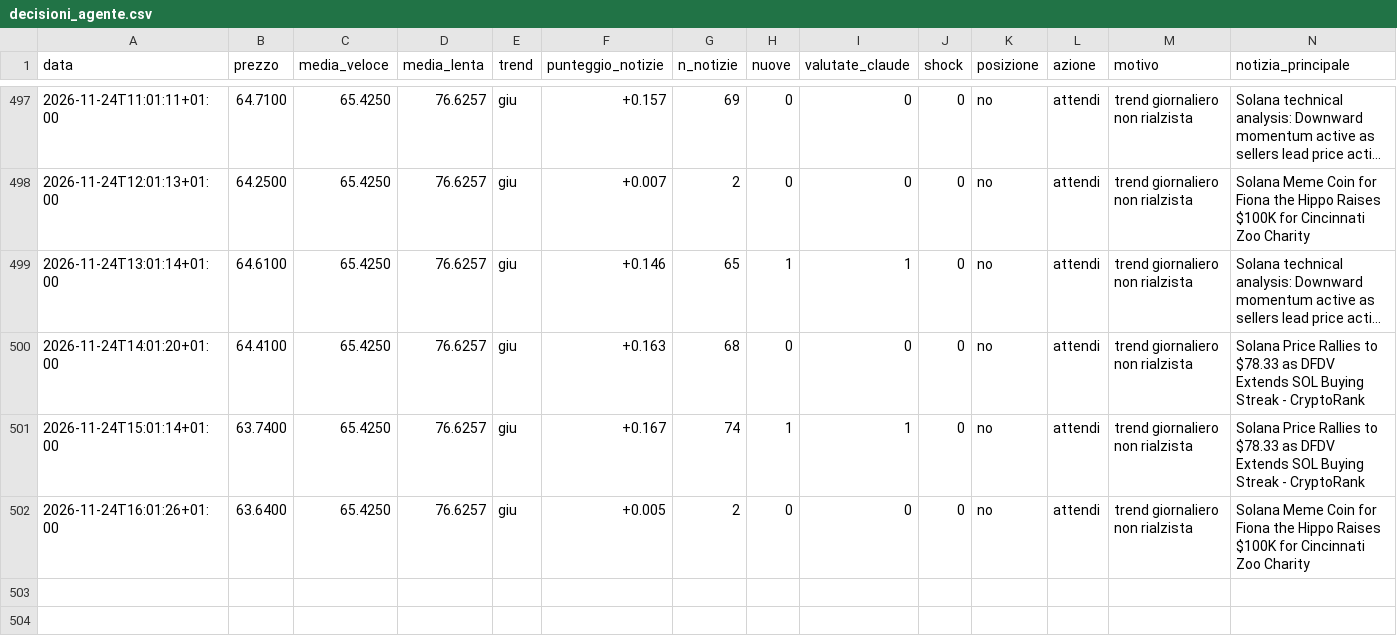
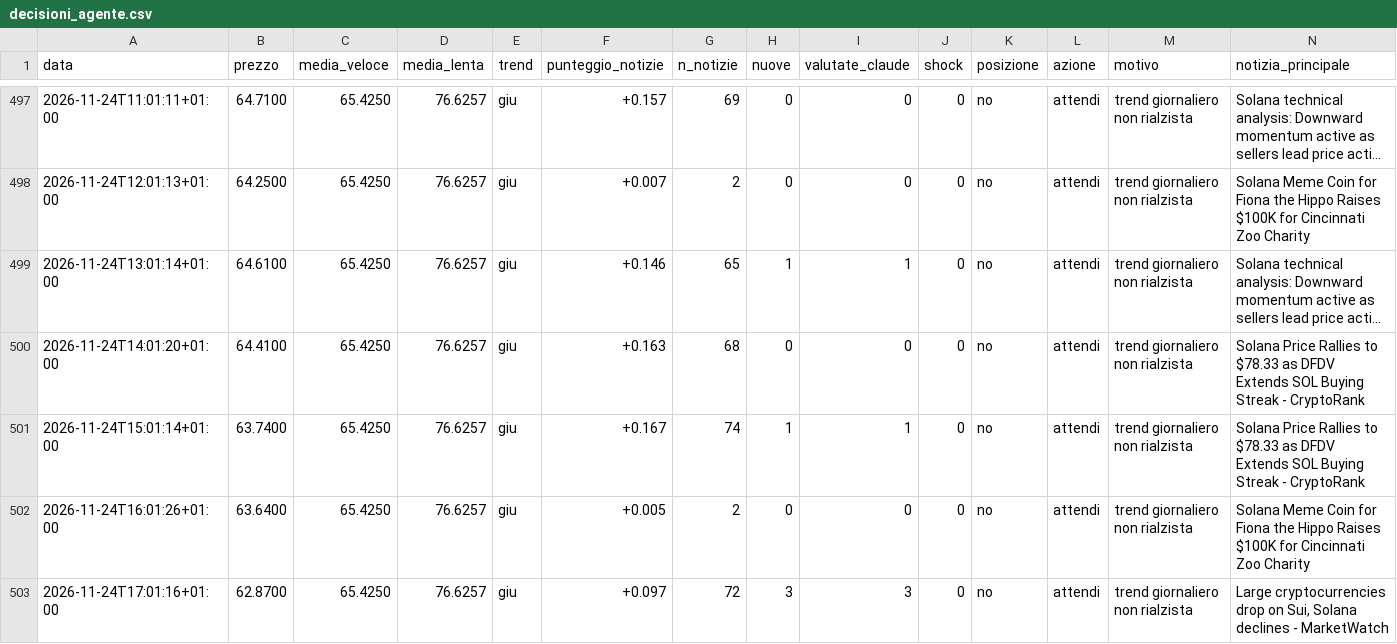
Before and after one commit to Van3d-max/sol-sentinel-, a CSV file: decisioni_agente.csv, drawn as a sheet; only a part is shown, gaps mark what is left out; long unchanged cells end in …; rows hold the shown columns only; the diff names each change by its address in the sheet, - before the commit and + after, or states it on an @@ line.

```diff
--- a/decisioni_agente.csv
+++ b/decisioni_agente.csv
+row 503: 2026-11-24T17:01:16+01:00 | 62.8700 | 65.4250 | 76.6257 | giu | +0.097 | 72 | 3 | 3 | 0 | no | attendi | trend giornaliero non rialzista | Large cryptocurrencies drop on Sui, Solana declines - MarketWatch
```
Also changed, not shown: decisioni_btc_veloce.csv, decisioni_eth_veloce.csv, 11 other files.
